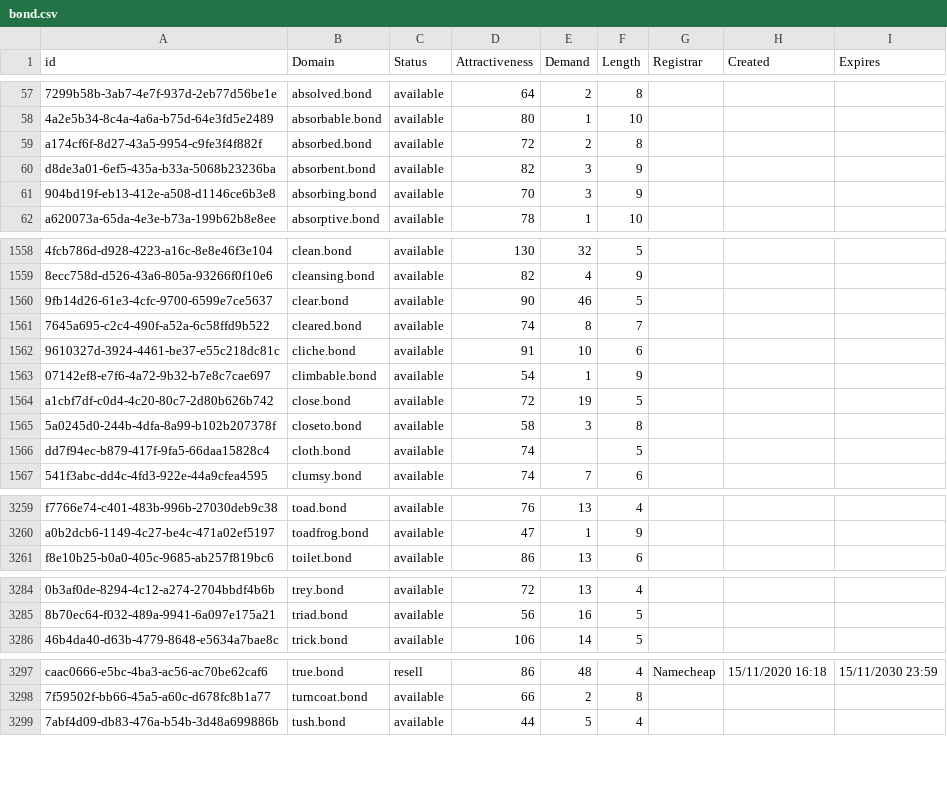
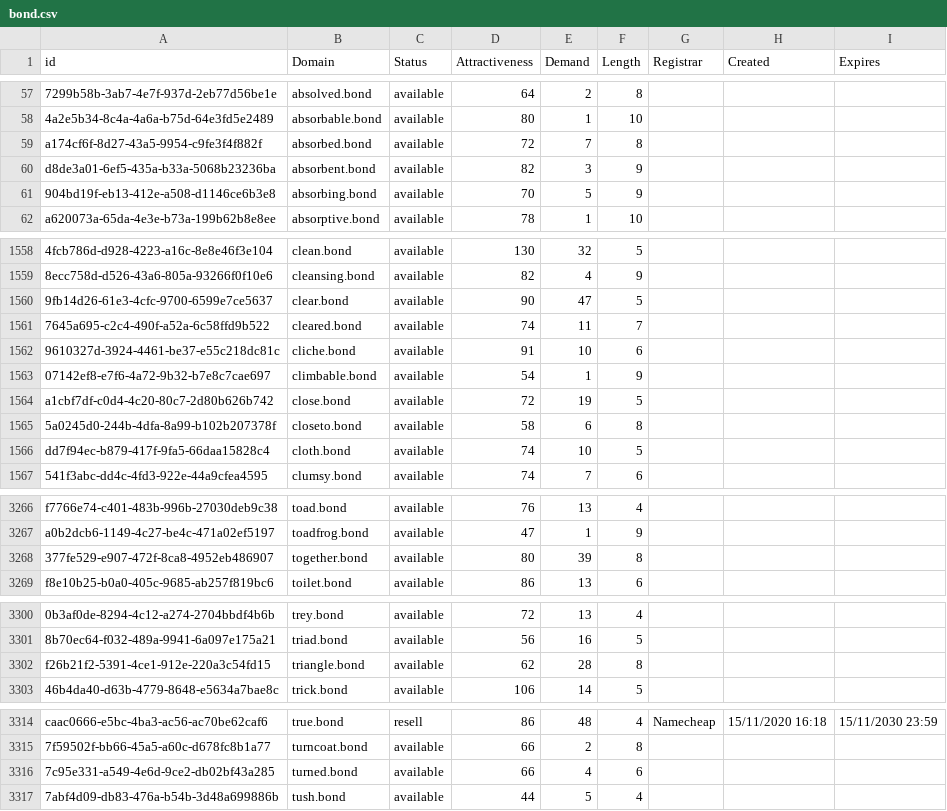
Before and after one commit to UniqueDomains/bond-oneword-domains, a CSV file: bond.csv, drawn as a sheet; only a part is shown, gaps mark what is left out; the diff covers the shown part only; the diff names each change by its address in the sheet, - before the commit and + after, or states it on an @@ line.

```diff
--- a/bond.csv
+++ b/bond.csv
-E59 (Demand): 2
+E59 (Demand): 7
-E61 (Demand): 3
+E61 (Demand): 5
-E1560 (Demand): 46
+E1560 (Demand): 47
-E1561 (Demand): 8
+E1561 (Demand): 11
-E1565 (Demand): 3
+E1565 (Demand): 6
-E1566 (Demand): (empty)
+E1566 (Demand): 10
+row 3268: 377fe529-e907-472f-8ca8-4952eb486907 | together.bond | available | 80 | 39 | 8
+row 3302: f26b21f2-5391-4ce1-912e-220a3c54fd15 | triangle.bond | available | 62 | 28 | 8
+row 3316: 7c95e331-a549-4e6d-9ce2-db02bf43a285 | turned.bond | available | 66 | 4 | 6
```
Also changed, not shown: 19 added rows and 10 edited cells elsewhere in this file, 2 other files.
